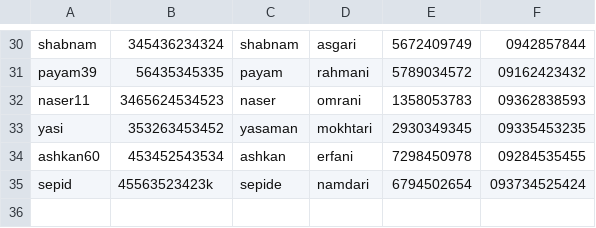
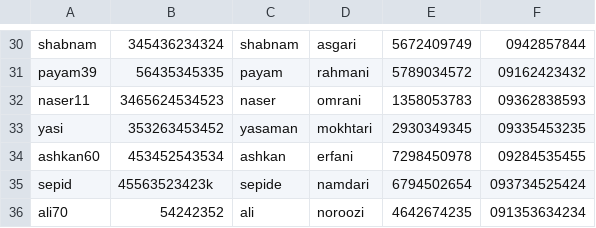
Before and after one commit to elsa199/Bootcamp3_python_Tourism-system, a CSV file: data/drivers.csv, drawn as a sheet; only a part is shown, gaps mark what is left out; the diff names each change by its address in the sheet, - before the commit and + after, or states it on an @@ line.

Commit message:
add drivers and cities

```diff
--- a/data/drivers.csv
+++ b/data/drivers.csv
+row 36: ali70 | 54242352 | ali | noroozi | 4642674235 | 091353634234
```
Also changed, not shown: data/vehicles.csv.
